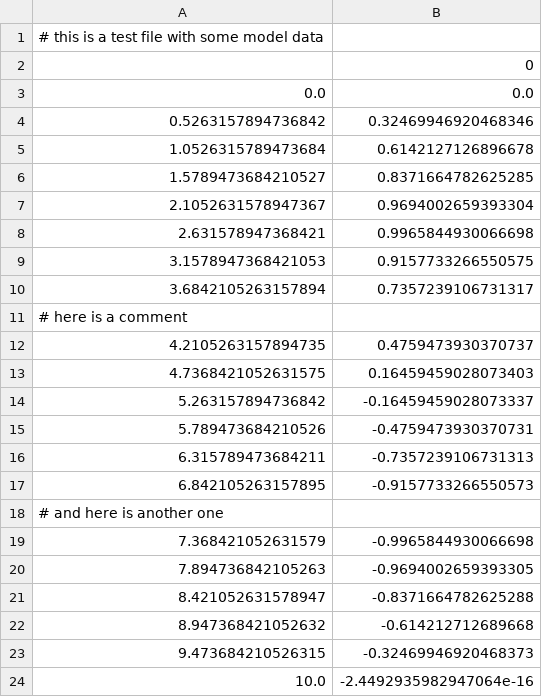
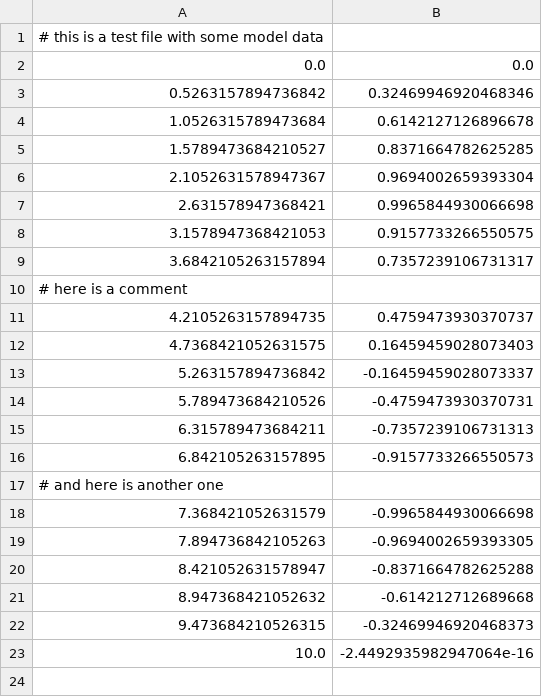
Before and after one commit to glebdovzhenko/PythonCourse01, a CSV file: Prakt2/task1.csv, drawn as a sheet.

```diff
--- a/Prakt2/task1.csv
+++ b/Prakt2/task1.csv
@@ -1,3 +1,2 @@
 # this is a test file with some model data
-,0
 0.0,0.0
```
Also changed, not shown: 3 other files.
